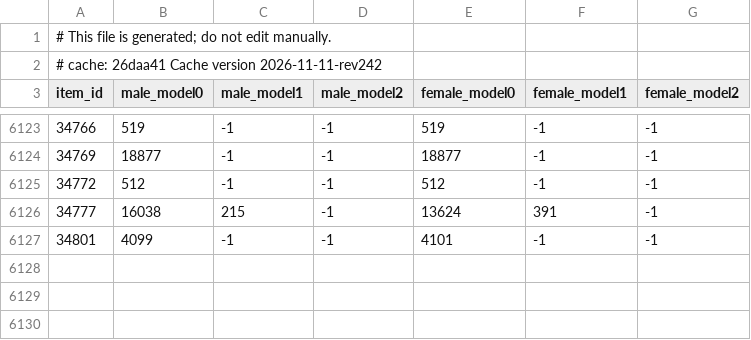
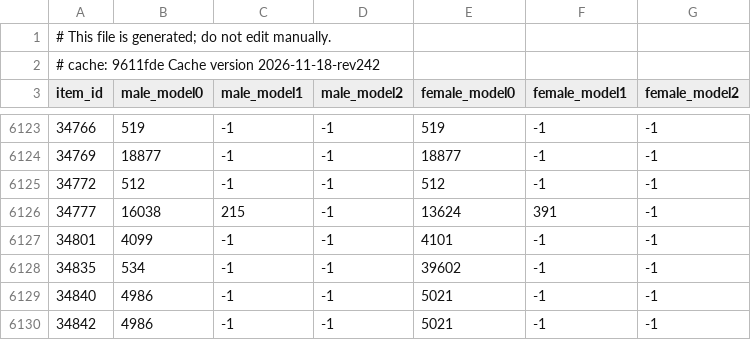
Before and after one commit to jhughes/glamourer_data, a CSV file: v1/item_equip_sheet.csv, drawn as a sheet; only a part is shown, gaps mark what is left out.

```diff
--- a/v1/item_equip_sheet.csv
+++ b/v1/item_equip_sheet.csv
@@ -1,3 +1,3 @@
 # This file is generated; do not edit manually.
-# cache: 26daa41 Cache version 2026-11-11-rev242
+# cache: 9611fde Cache version 2026-11-18-rev242
 item_id,male_model0,male_model1,male_model2,female_model0,female_model1,female_model2
@@ -6127 +6127,4 @@ item_id,male_model0,male_model1,male_model2,female_model0,female_model1,female_m
 34801,4099,-1,-1,4101,-1,-1
+34835,534,-1,-1,39602,-1,-1
+34840,4986,-1,-1,5021,-1,-1
+34842,4986,-1,-1,5021,-1,-1
```
Also changed, not shown: v1/item_dedupe_sheet.csv, v1/item_render_sheet.csv, 5 other files.
